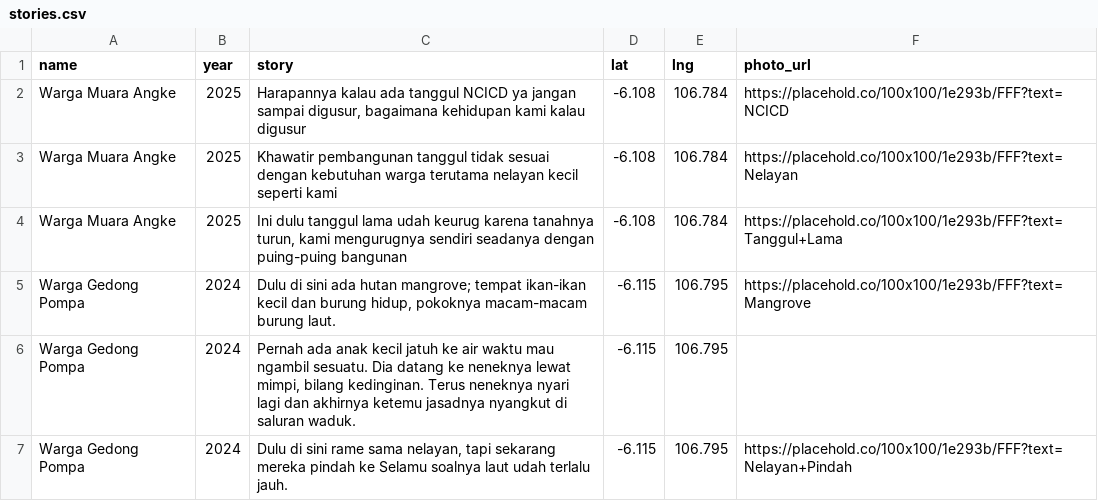
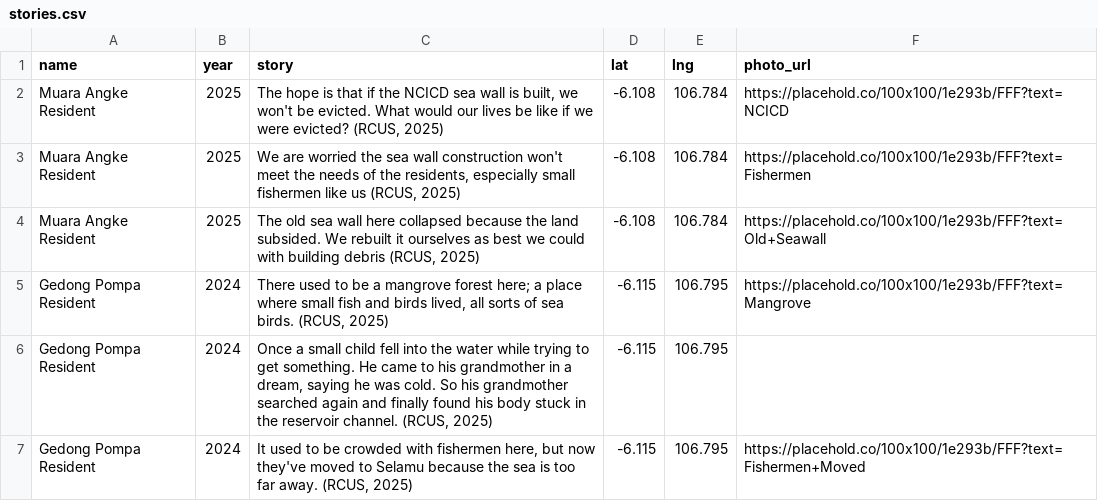
Before and after one commit to elisanggun/PlanetLakunaKota-Hack4ResilientJakarta2025, a CSV file: data/stories.csv, drawn as a sheet.

```diff
--- a/data/stories.csv
+++ b/data/stories.csv
@@ -1,7 +1,7 @@
 name,year,story,lat,lng,photo_url
-Warga Muara Angke,2025,"Harapannya kalau ada tanggul NCICD ya jangan sampai digusur, bagaimana kehidupan kami kalau digusur",-6.108,106.784,https://placehold.co/100x100/1e293b/FFF?text=NCICD
-Warga Muara Angke,2025,"Khawatir pembangunan tanggul tidak sesuai dengan kebutuhan warga terutama nelayan kecil seperti kami",-6.108,106.784,https://placehold.co/100x100/1e293b/FFF?text=Nelayan
-Warga Muara Angke,2025,"Ini dulu tanggul lama udah keurug karena tanahnya turun, kami mengurugnya sendiri seadanya dengan puing-puing bangunan",-6.108,106.784,https://placehold.co/100x100/1e293b/FFF?text=Tanggul+Lama
-Warga Gedong Pompa,2024,"Dulu di sini ada hutan mangrove; tempat ikan-ikan kecil dan burung hidup, pokoknya macam-macam burung laut.",-6.115,106.795,https://placehold.co/100x100/1e293b/FFF?text=Mangrove
-Warga Gedong Pompa,2024,"Pernah ada anak kecil jatuh ke air waktu mau ngambil sesuatu. Dia datang ke neneknya lewat mimpi, bilang kedinginan. Terus neneknya nyari lagi dan akhirnya ketemu jasadnya nyangkut di saluran waduk.",-6.115,106.795,
-Warga Gedong Pompa,2024,"Dulu di sini rame sama nelayan, tapi sekarang mereka pindah ke Selamu soalnya laut udah terlalu jauh.",-6.115,106.795,https://placehold.co/100x100/1e293b/FFF?text=Nelayan+Pindah
+Muara Angke Resident,2025,"The hope is that if the NCICD sea wall is built, we won't be evicted. What would our lives be like if we were evicted? (RCUS, 2025)",-6.108,106.784,https://placehold.co/100x100/1e293b/FFF?text=NCICD
+Muara Angke Resident,2025,"We are worried the sea wall construction won't meet the needs of the residents, especially small fishermen like us (RCUS, 2025)",-6.108,106.784,https://placehold.co/100x100/1e293b/FFF?text=Fishermen
+Muara Angke Resident,2025,"The old sea wall here collapsed because the land subsided. We rebuilt it ourselves as best we could with building debris (RCUS, 2025)",-6.108,106.784,https://placehold.co/100x100/1e293b/FFF?text=Old+Seawall
+Gedong Pompa Resident,2024,"There used to be a mangrove forest here; a place where small fish and birds lived, all sorts of sea birds. (RCUS, 2025)",-6.115,106.795,https://placehold.co/100x100/1e293b/FFF?text=Mangrove
+Gedong Pompa Resident,2024,"Once a small child fell into the water while trying to get something. He came to his grandmother in a dream, saying he was cold. So his grandmother searched again and finally found his body stuck in the reservoir channel. (RCUS, 2025)",-6.115,106.795,
+Gedong Pompa Resident,2024,"It used to be crowded with fishermen here, but now they've moved to Selamu because the sea is too far away. (RCUS, 2025)",-6.115,106.795,https://placehold.co/100x100/1e293b/FFF?text=Fishermen+Moved
```
Also changed, not shown: code/assets/stories.csv, 8 other files.
